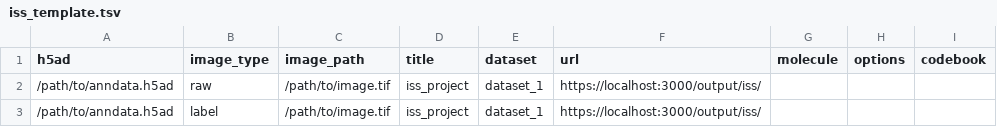
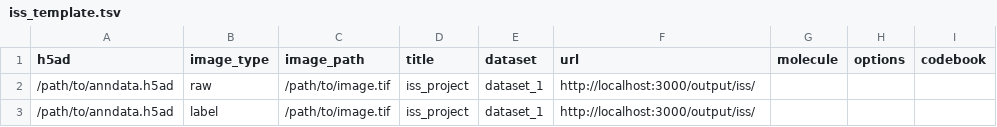
Before and after one commit to haniffalab/webatlas-pipeline, a TSV file: templates/iss_template.tsv, drawn as a sheet.

```diff
--- a/templates/iss_template.tsv
+++ b/templates/iss_template.tsv
@@ -1,3 +1,3 @@
 h5ad	image_type	image_path	title	dataset	url	molecule	options	codebook
-/path/to/anndata.h5ad	raw	/path/to/image.tif	iss_project	dataset_1	https://localhost:3000/output/iss/
-/path/to/anndata.h5ad	label	/path/to/image.tif	iss_project	dataset_1	https://localhost:3000/output/iss/
+/path/to/anndata.h5ad	raw	/path/to/image.tif	iss_project	dataset_1	http://localhost:3000/output/iss/
+/path/to/anndata.h5ad	label	/path/to/image.tif	iss_project	dataset_1	http://localhost:3000/output/iss/
```
Also changed, not shown: templates/visium_template.tsv, 2 other files.
